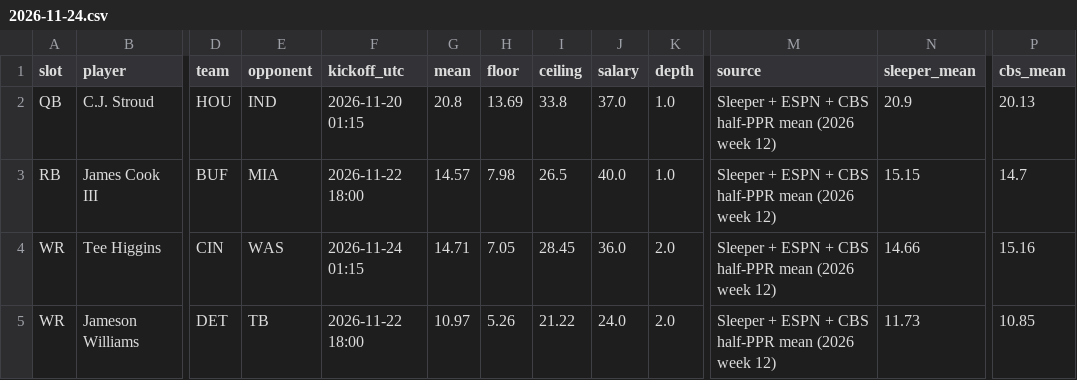
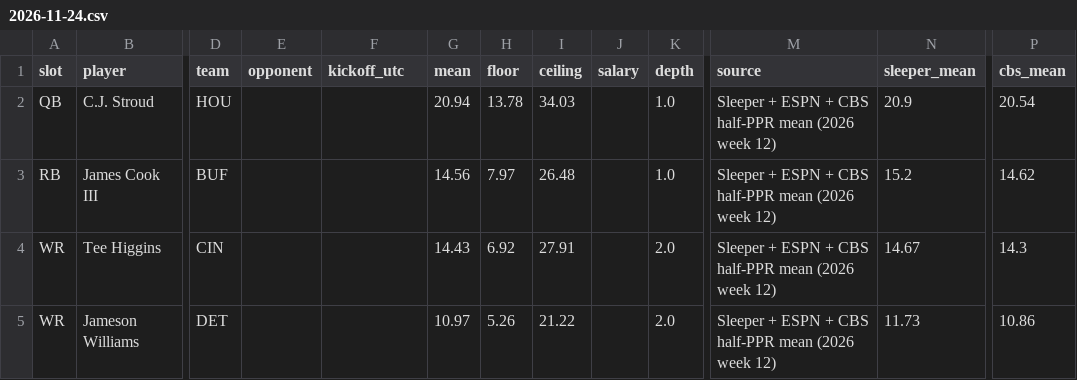
Before and after one commit to Dave356w/-nfl-top25-rankings, a CSV file: site/data/lineup/history/2026-11-24.csv, drawn as a sheet; only a part is shown, gaps mark what is left out; the diff covers the shown part only; the diff names each change by its address in the sheet, - before the commit and + after, or states it on an @@ line.

```diff
--- a/site/data/lineup/history/2026-11-24.csv
+++ b/site/data/lineup/history/2026-11-24.csv
-E2 (opponent): IND
+E2 (opponent): (empty)
-F2 (kickoff_utc): 2026-11-20 01:15
+F2 (kickoff_utc): (empty)
-G2 (mean): 20.8
+G2 (mean): 20.94
-H2 (floor): 13.69
+H2 (floor): 13.78
-I2 (ceiling): 33.8
+I2 (ceiling): 34.03
-J2 (salary): 37.0
+J2 (salary): (empty)
-P2 (cbs_mean): 20.13
+P2 (cbs_mean): 20.54
-E3 (opponent): MIA
+E3 (opponent): (empty)
-F3 (kickoff_utc): 2026-11-22 18:00
+F3 (kickoff_utc): (empty)
-G3 (mean): 14.57
+G3 (mean): 14.56
-H3 (floor): 7.98
+H3 (floor): 7.97
-I3 (ceiling): 26.5
+I3 (ceiling): 26.48
-J3 (salary): 40.0
+J3 (salary): (empty)
-N3 (sleeper_mean): 15.15
+N3 (sleeper_mean): 15.2
-P3 (cbs_mean): 14.7
+P3 (cbs_mean): 14.62
-E4 (opponent): WAS
+E4 (opponent): (empty)
-F4 (kickoff_utc): 2026-11-24 01:15
+F4 (kickoff_utc): (empty)
-G4 (mean): 14.71
+G4 (mean): 14.43
-H4 (floor): 7.05
+H4 (floor): 6.92
-I4 (ceiling): 28.45
+I4 (ceiling): 27.91
-J4 (salary): 36.0
+J4 (salary): (empty)
-N4 (sleeper_mean): 14.66
+N4 (sleeper_mean): 14.67
-P4 (cbs_mean): 15.16
+P4 (cbs_mean): 14.3
-E5 (opponent): TB
+E5 (opponent): (empty)
-F5 (kickoff_utc): 2026-11-22 18:00
+F5 (kickoff_utc): (empty)
-J5 (salary): 24.0
+J5 (salary): (empty)
-P5 (cbs_mean): 10.85
+P5 (cbs_mean): 10.86
```
Also changed, not shown: 69 edited cells elsewhere in this file, site/data/lineup/latest.csv, 29 other files.
